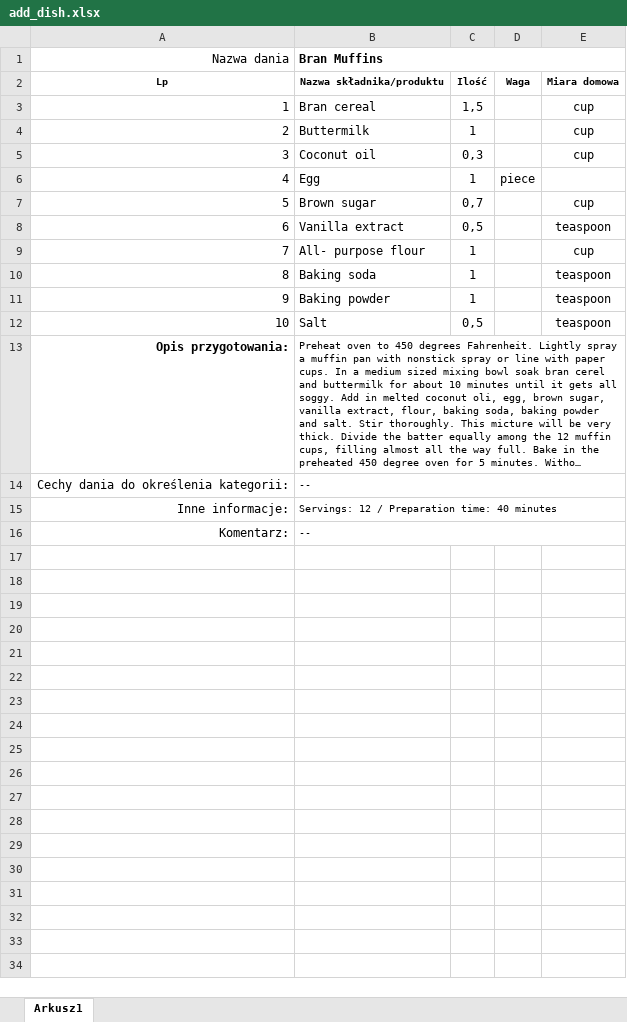
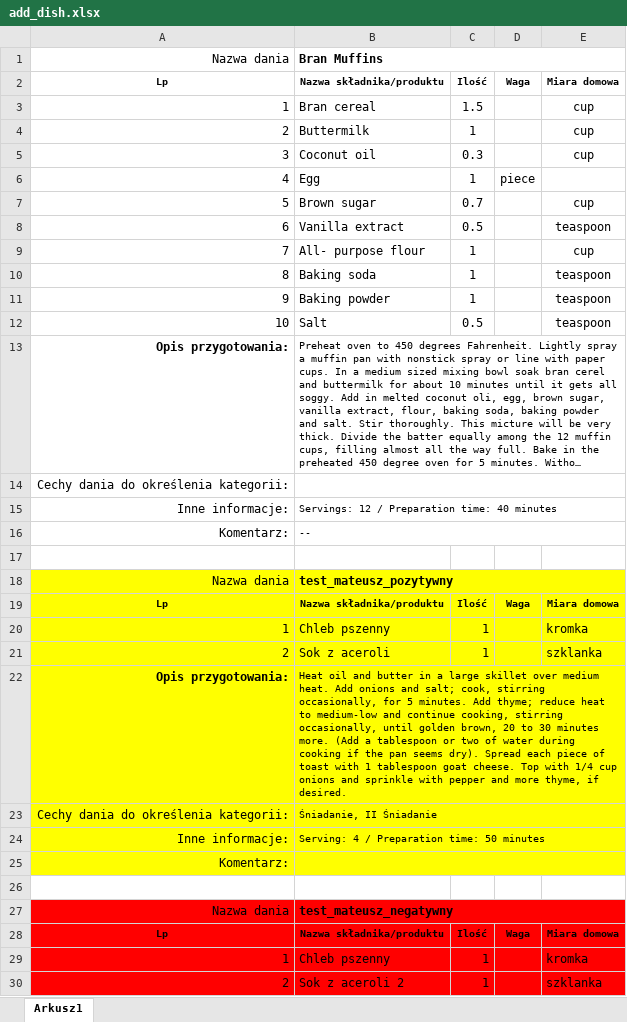
Before and after one commit to lino04/TiqDiet, an Excel workbook: dish_data/add_dish.xlsx, sheet Arkusz1, drawn as a sheet; only a part is shown; long unchanged cells end in …; values as stored, in another font and other column widths than the file's, no borders; the diff covers the shown part only; the diff names each change by its address in the sheet, - before the commit and + after, or states it on an @@ line.

```diff
--- a/dish_data/add_dish.xlsx (sheet Arkusz1)
+++ b/dish_data/add_dish.xlsx (sheet Arkusz1)
-C3: 1,5
+C3: 1.5
-C5: 0,3
+C5: 0.3
-C7: 0,7
+C7: 0.7
-C8: 0,5
+C8: 0.5
-C12: 0,5
+C12: 0.5
-B14: --
+B14: (empty)
+row 17: (empty)
+row 18: Nazwa dania | test_mateusz_pozytywny
+row 19: Lp | Nazwa składnika/produktu | Ilość | Waga | Miara domowa
+row 20: 1 | Chleb pszenny | 1 |  | kromka
+row 21: 2 | Sok z aceroli | 1 |  | szklanka
+row 22: Opis przygotowania: | Heat oil and butter in a large skillet over medium heat. Add onions and salt; cook, stirring occasionally, for 5 minutes. Add thyme; reduce heat to medium-low and continue cooking, stirring occasionally, until golden brown, 20 to 30 minutes more. (Add a tablespoon or two of water during cooking if the pan seems dry). Spread each piece of toast with 1 tablespoon goat cheese. Top with 1/4 cup onions and sprinkle with pepper and more thyme, if desired.
+row 23: Cechy dania do określenia kategorii: | Śniadanie, II Śniadanie
+row 24: Inne informacje: | Serving: 4 / Preparation time: 50 minutes
+row 25: Komentarz:
+row 26: (empty)
+row 27: Nazwa dania | test_mateusz_negatywny
+row 28: Lp | Nazwa składnika/produktu | Ilość | Waga | Miara domowa
+row 29: 1 | Chleb pszenny | 1 |  | kromka
+row 30: 2 | Sok z aceroli 2 | 1 |  | szklanka
```
Also changed, not shown: 13 added rows elsewhere in this sheet, 31 other files.
